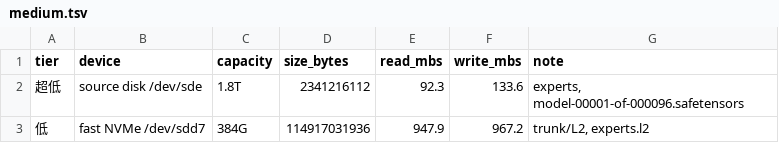
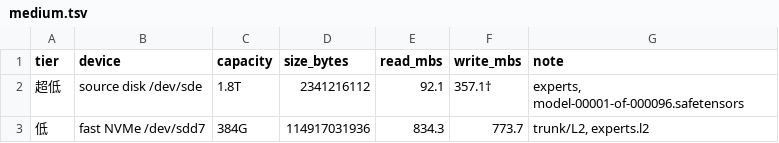
Before and after one commit to openchat-ai/kimi-k3-in-c, a TSV file: benchmarks/medium-ladder-out/medium.tsv, drawn as a sheet.

Commit message:
fix(bench): annotate virtual-disk write rates as upper bounds
A guest-side O_DIRECT+fsync write probe on a VHDX only flushes to the
hypervisor layer; the host cache absorbs the rest, so the number floats
(23 -> 133 -> 293 -> 357 MB/s across otherwise identical runs) and is
NOT the physical write rate. Detect Virtual Disk model names and mark
those write cells with † plus an explanatory footnote; reads are
unaffected (drop_caches forces the host to fetch from the device).
Also median-of-3 the write probe like the read probe.

```diff
--- a/benchmarks/medium-ladder-out/medium.tsv
+++ b/benchmarks/medium-ladder-out/medium.tsv
@@ -1,3 +1,3 @@
 tier	device	capacity	size_bytes	read_mbs	write_mbs	note
-超低	source disk /dev/sde	 1.8T	2341216112	92.3	133.6	experts, model-00001-of-000096.safetensors
-低	fast NVMe /dev/sdd7	 384G	114917031936	947.9	967.2	trunk/L2, experts.l2
+超低	source disk /dev/sde	 1.8T	2341216112	92.1	357.1†	experts, model-00001-of-000096.safetensors
+低	fast NVMe /dev/sdd7	 384G	114917031936	834.3	773.7	trunk/L2, experts.l2
```
Also changed, not shown: 3 other files.
